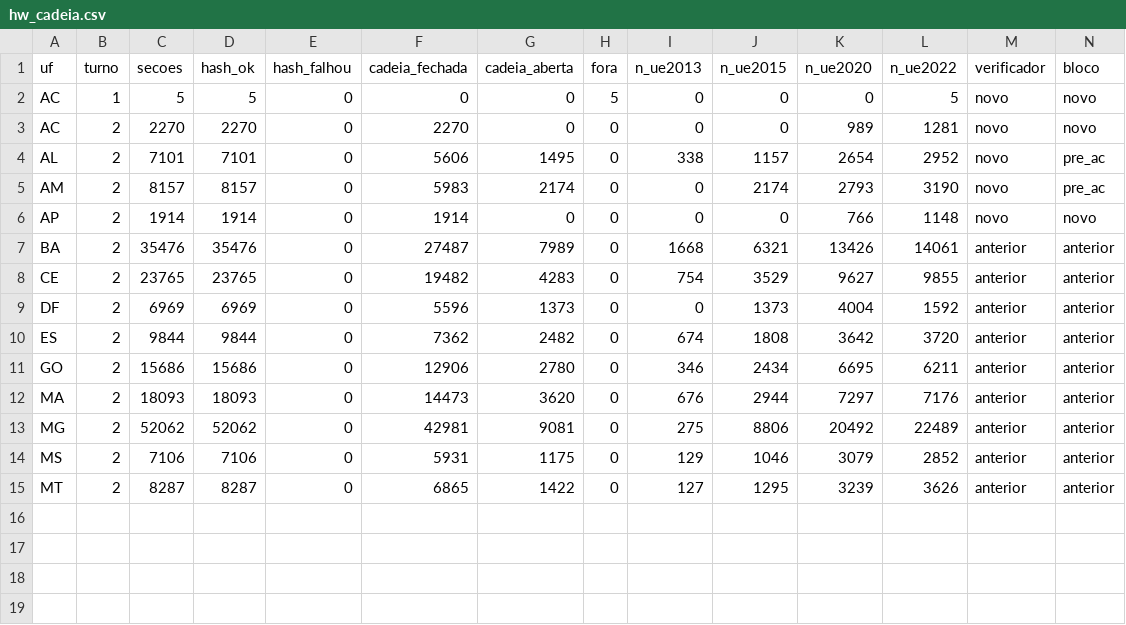
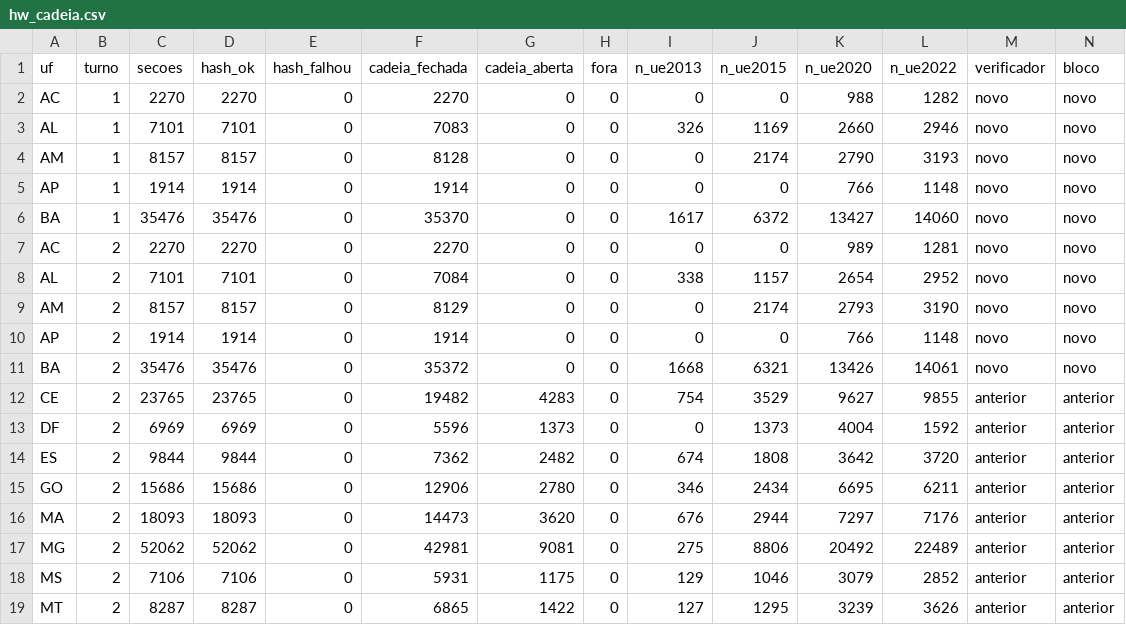
Before and after one commit to mclaguiar/urna-logs-2026, a CSV file: site/data/hw_cadeia.csv, drawn as a sheet.

```diff
--- a/site/data/hw_cadeia.csv
+++ b/site/data/hw_cadeia.csv
@@ -1,8 +1,12 @@
 uf,turno,secoes,hash_ok,hash_falhou,cadeia_fechada,cadeia_aberta,fora,n_ue2013,n_ue2015,n_ue2020,n_ue2022,verificador,bloco
-AC,1,5,5,0,0,0,5,0,0,0,5,novo,novo
+AC,1,2270,2270,0,2270,0,0,0,0,988,1282,novo,novo
+AL,1,7101,7101,0,7083,0,0,326,1169,2660,2946,novo,novo
+AM,1,8157,8157,0,8128,0,0,0,2174,2790,3193,novo,novo
+AP,1,1914,1914,0,1914,0,0,0,0,766,1148,novo,novo
+BA,1,35476,35476,0,35370,0,0,1617,6372,13427,14060,novo,novo
 AC,2,2270,2270,0,2270,0,0,0,0,989,1281,novo,novo
-AL,2,7101,7101,0,5606,1495,0,338,1157,2654,2952,novo,pre_ac
-AM,2,8157,8157,0,5983,2174,0,0,2174,2793,3190,novo,pre_ac
+AL,2,7101,7101,0,7084,0,0,338,1157,2654,2952,novo,novo
+AM,2,8157,8157,0,8129,0,0,0,2174,2793,3190,novo,novo
 AP,2,1914,1914,0,1914,0,0,0,0,766,1148,novo,novo
-BA,2,35476,35476,0,27487,7989,0,1668,6321,13426,14061,anterior,anterior
+BA,2,35476,35476,0,35372,0,0,1668,6321,13426,14061,novo,novo
 CE,2,23765,23765,0,19482,4283,0,754,3529,9627,9855,anterior,anterior
```
Also changed, not shown: site/data/hw_cobertura.csv, site/data/painel_uf.csv, 20 other files.
